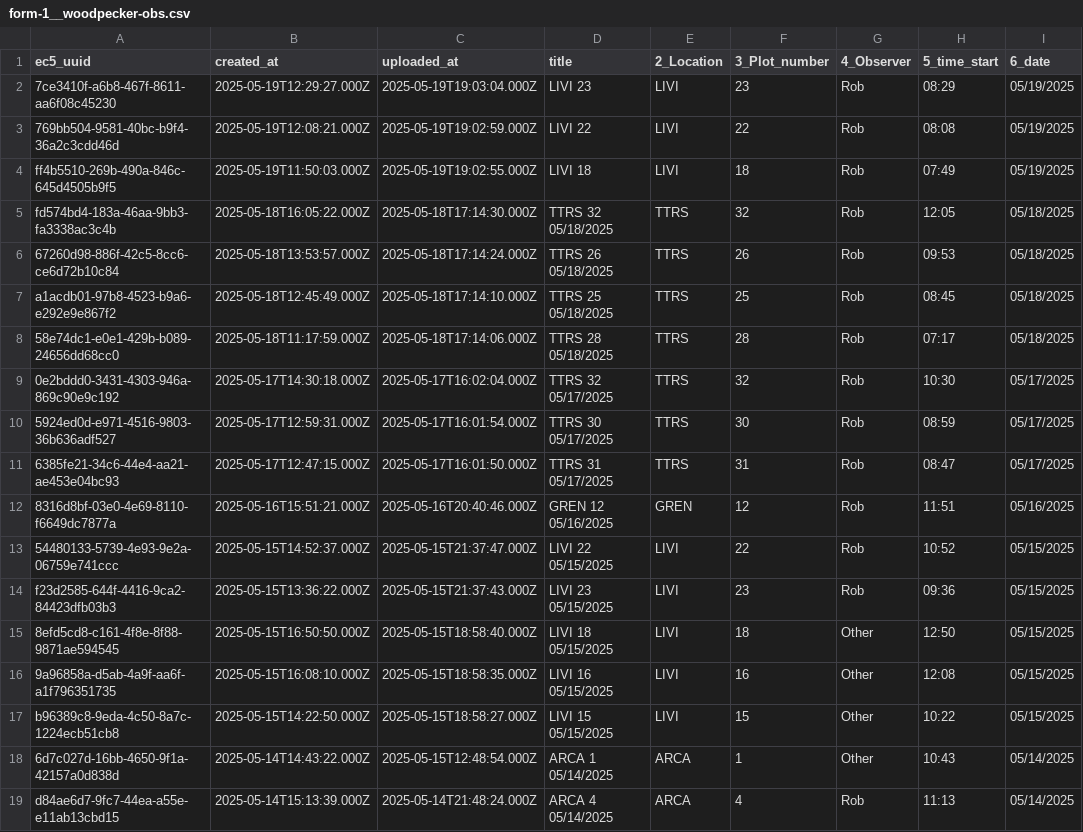
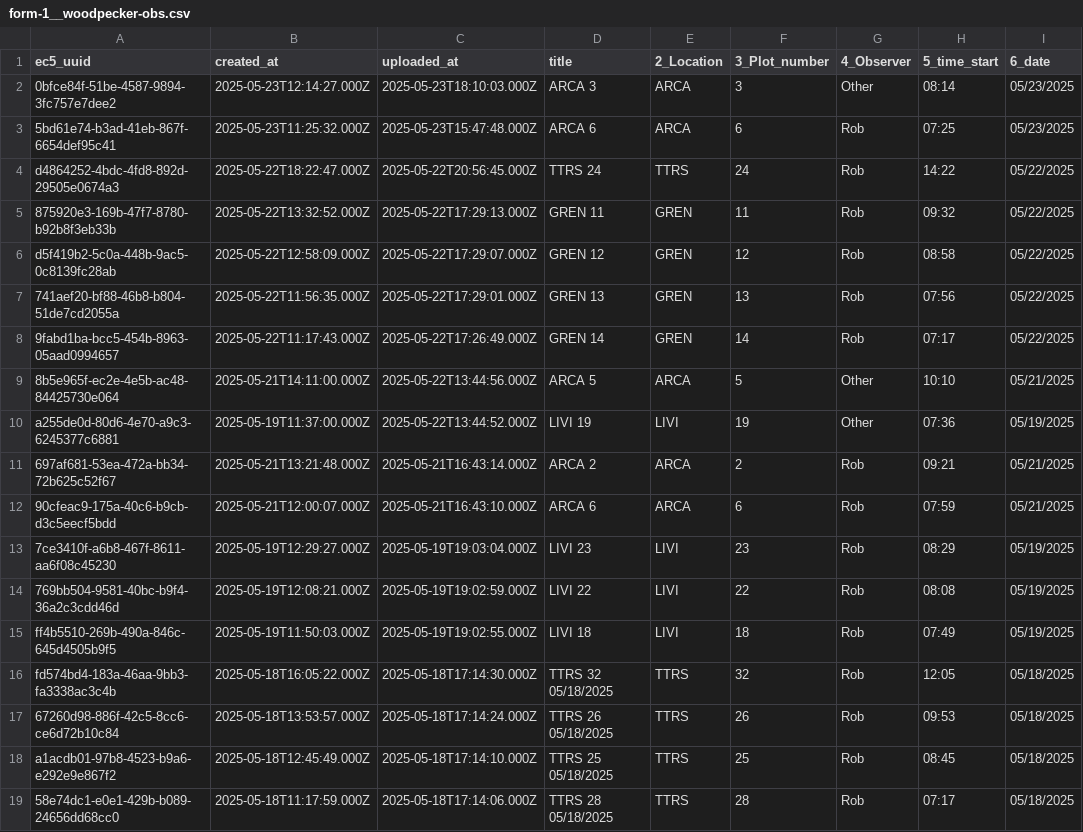
Before and after one commit to woodpeckerrob/WoodpeckerNiche.github.io, a CSV file: docs/data/raw/form-1__woodpecker-obs.csv, drawn as a sheet; only a part is shown; the shorter side is filled out with more unchanged rows; the diff names each change by its address in the sheet, - before the commit and + after, or states it on an @@ line.

```diff
--- a/docs/data/raw/form-1__woodpecker-obs.csv
+++ b/docs/data/raw/form-1__woodpecker-obs.csv
+row 2: 0bfce84f-51be-4587-9894-3fc757e7dee2 | 2025-05-23T12:14:27.000Z | 2025-05-23T18:10:03.000Z | ARCA 3 | ARCA | 3 | Other | 08:14 | 05/23/2025
+row 3: 5bd61e74-b3ad-41eb-867f-6654def95c41 | 2025-05-23T11:25:32.000Z | 2025-05-23T15:47:48.000Z | ARCA 6 | ARCA | 6 | Rob | 07:25 | 05/23/2025
+row 4: d4864252-4bdc-4fd8-892d-29505e0674a3 | 2025-05-22T18:22:47.000Z | 2025-05-22T20:56:45.000Z | TTRS 24 | TTRS | 24 | Rob | 14:22 | 05/22/2025
+row 5: 875920e3-169b-47f7-8780-b92b8f3eb33b | 2025-05-22T13:32:52.000Z | 2025-05-22T17:29:13.000Z | GREN 11 | GREN | 11 | Rob | 09:32 | 05/22/2025
+row 6: d5f419b2-5c0a-448b-9ac5-0c8139fc28ab | 2025-05-22T12:58:09.000Z | 2025-05-22T17:29:07.000Z | GREN 12 | GREN | 12 | Rob | 08:58 | 05/22/2025
+row 7: 741aef20-bf88-46b8-b804-51de7cd2055a | 2025-05-22T11:56:35.000Z | 2025-05-22T17:29:01.000Z | GREN 13 | GREN | 13 | Rob | 07:56 | 05/22/2025
+row 8: 9fabd1ba-bcc5-454b-8963-05aad0994657 | 2025-05-22T11:17:43.000Z | 2025-05-22T17:26:49.000Z | GREN 14 | GREN | 14 | Rob | 07:17 | 05/22/2025
+row 9: 8b5e965f-ec2e-4e5b-ac48-84425730e064 | 2025-05-21T14:11:00.000Z | 2025-05-22T13:44:56.000Z | ARCA 5 | ARCA | 5 | Other | 10:10 | 05/21/2025
+row 10: a255de0d-80d6-4e70-a9c3-6245377c6881 | 2025-05-19T11:37:00.000Z | 2025-05-22T13:44:52.000Z | LIVI 19 | LIVI | 19 | Other | 07:36 | 05/19/2025
+row 11: 697af681-53ea-472a-bb34-72b625c52f67 | 2025-05-21T13:21:48.000Z | 2025-05-21T16:43:14.000Z | ARCA 2 | ARCA | 2 | Rob | 09:21 | 05/21/2025
+row 12: 90cfeac9-175a-40c6-b9cb-d3c5eecf5bdd | 2025-05-21T12:00:07.000Z | 2025-05-21T16:43:10.000Z | ARCA 6 | ARCA | 6 | Rob | 07:59 | 05/21/2025
```
Also changed, not shown: 2 other files.
